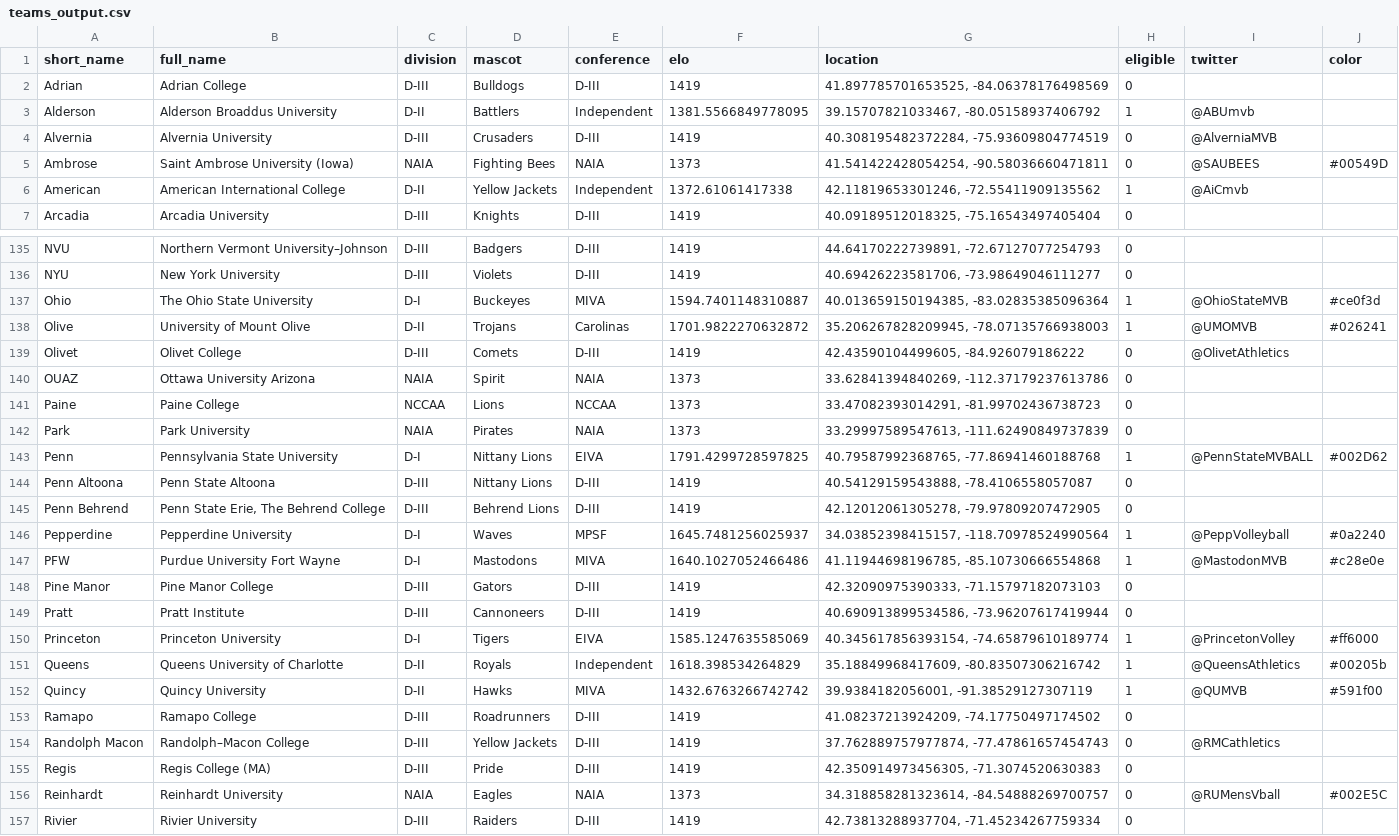
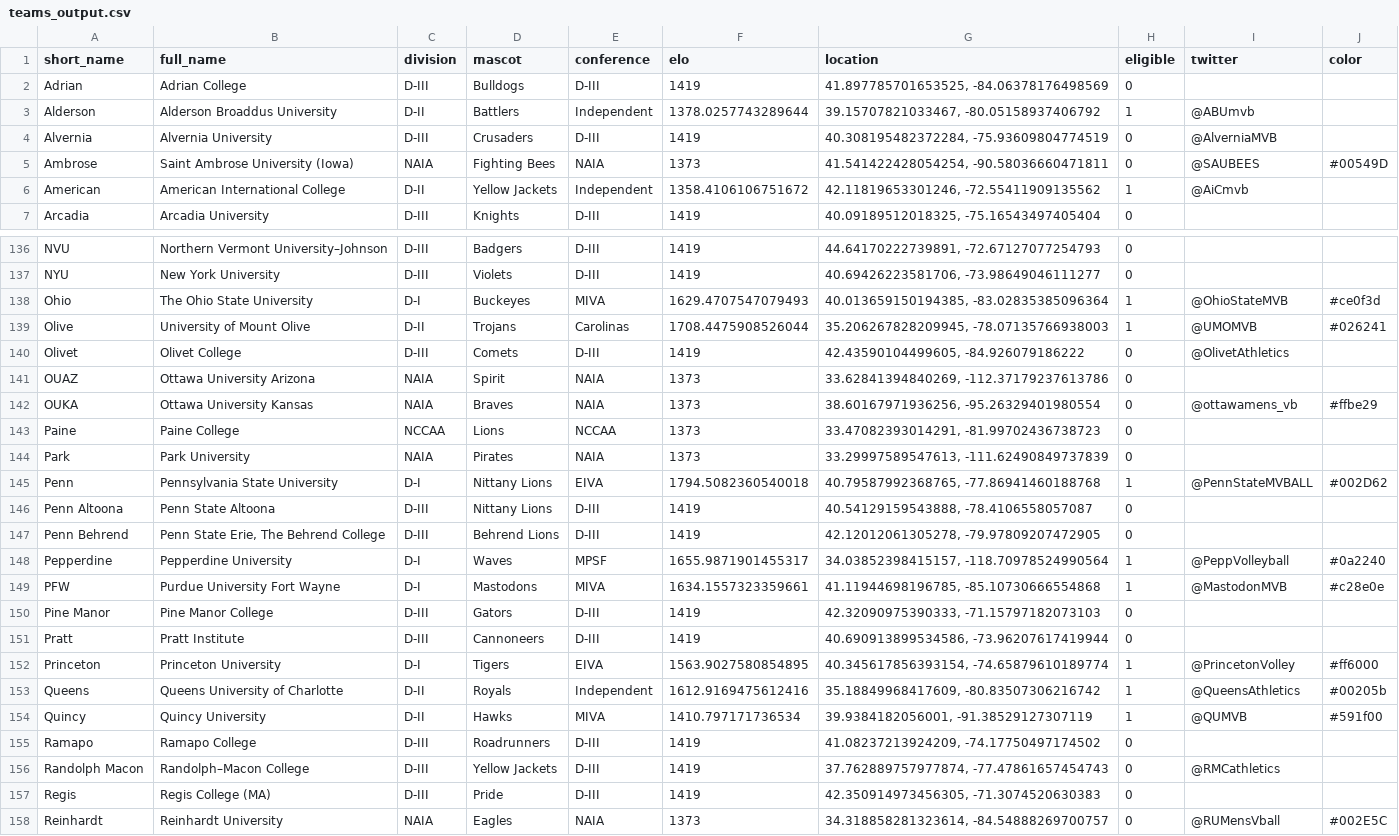
Before and after one commit to tjbreshears/VBelo, a CSV file: outputs/teams_output.csv, drawn as a sheet; only a part is shown, gaps mark what is left out; the shorter side is filled out with more unchanged rows; the diff covers the shown part only.

```diff
--- a/outputs/teams_output.csv
+++ b/outputs/teams_output.csv
@@ -2,6 +2,6 @@ short_name,full_name,division,mascot,conference,elo,location,eligible,twitter,co
 Adrian,Adrian College,D-III,Bulldogs,D-III,1419,"41.897785701653525, -84.06378176498569",0,,
-Alderson,Alderson Broaddus University,D-II,Battlers,Independent,1381.5566849778095,"39.15707821033467, -80.05158937406792",1,@ABUmvb,
+Alderson,Alderson Broaddus University,D-II,Battlers,Independent,1378.0257743289644,"39.15707821033467, -80.05158937406792",1,@ABUmvb,
 Alvernia,Alvernia University,D-III,Crusaders,D-III,1419,"40.308195482372284, -75.93609804774519",0,@AlverniaMVB,
 Ambrose,Saint Ambrose University (Iowa),NAIA,Fighting Bees,NAIA,1373,"41.541422428054254, -90.58036660471811",0,@SAUBEES,#00549D
-American,American International College,D-II,Yellow Jackets,Independent,1372.61061417338,"42.11819653301246, -72.55411909135562",1,@AiCmvb,
+American,American International College,D-II,Yellow Jackets,Independent,1358.4106106751672,"42.11819653301246, -72.55411909135562",1,@AiCmvb,
 Arcadia,Arcadia University,D-III,Knights,D-III,1419,"40.09189512018325, -75.16543497405404",0,,
@@ -136,18 +137,19 @@ NVU,Northern Vermont University–Johnson,D-III,Badgers,D-III,1419,"44.641702227
 NYU,New York University,D-III,Violets,D-III,1419,"40.69426223581706, -73.98649046111277",0,,
-Ohio,The Ohio State University,D-I,Buckeyes,MIVA,1594.7401148310887,"40.013659150194385, -83.02835385096364",1,@OhioStateMVB,#ce0f3d
-Olive,University of Mount Olive,D-II,Trojans,Carolinas,1701.9822270632872,"35.206267828209945, -78.07135766938003",1,@UMOMVB,#026241
+Ohio,The Ohio State University,D-I,Buckeyes,MIVA,1629.4707547079493,"40.013659150194385, -83.02835385096364",1,@OhioStateMVB,#ce0f3d
+Olive,University of Mount Olive,D-II,Trojans,Carolinas,1708.4475908526044,"35.206267828209945, -78.07135766938003",1,@UMOMVB,#026241
 Olivet,Olivet College,D-III,Comets,D-III,1419,"42.43590104499605, -84.926079186222",0,@OlivetAthletics,
 OUAZ,Ottawa University Arizona,NAIA,Spirit,NAIA,1373,"33.62841394840269, -112.37179237613786",0,,
+OUKA,Ottawa University Kansas,NAIA,Braves,NAIA,1373,"38.60167971936256, -95.26329401980554",0,@ottawamens_vb,#ffbe29
 Paine,Paine College,NCCAA,Lions,NCCAA,1373,"33.47082393014291, -81.99702436738723",0,,
 Park,Park University,NAIA,Pirates,NAIA,1373,"33.29997589547613, -111.62490849737839",0,,
-Penn,Pennsylvania State University,D-I,Nittany Lions,EIVA,1791.4299728597825,"40.79587992368765, -77.86941460188768",1,@PennStateMVBALL,#002D62
+Penn,Pennsylvania State University,D-I,Nittany Lions,EIVA,1794.5082360540018,"40.79587992368765, -77.86941460188768",1,@PennStateMVBALL,#002D62
 Penn Altoona,Penn State Altoona,D-III,Nittany Lions,D-III,1419,"40.54129159543888, -78.4106558057087",0,,
 Penn Behrend,"Penn State Erie, The Behrend College",D-III,Behrend Lions,D-III,1419,"42.12012061305278, -79.97809207472905",0,,
-Pepperdine,Pepperdine University,D-I,Waves,MPSF,1645.7481256025937,"34.03852398415157, -118.70978524990564",1,@PeppVolleyball,#0a2240
-PFW,Purdue University Fort Wayne,D-I,Mastodons,MIVA,1640.1027052466486,"41.11944698196785, -85.10730666554868",1,@MastodonMVB,#c28e0e
+Pepperdine,Pepperdine University,D-I,Waves,MPSF,1655.9871901455317,"34.03852398415157, -118.70978524990564",1,@PeppVolleyball,#0a2240
+PFW,Purdue University Fort Wayne,D-I,Mastodons,MIVA,1634.1557323359661,"41.11944698196785, -85.10730666554868",1,@MastodonMVB,#c28e0e
 Pine Manor,Pine Manor College,D-III,Gators,D-III,1419,"42.32090975390333, -71.15797182073103",0,,
 Pratt,Pratt Institute,D-III,Cannoneers,D-III,1419,"40.690913899534586, -73.96207617419944",0,,
-Princeton,Princeton University,D-I,Tigers,EIVA,1585.1247635585069,"40.345617856393154, -74.65879610189774",1,@PrincetonVolley,#ff6000
-Queens,Queens University of Charlotte,D-II,Royals,Independent,1618.398534264829,"35.18849968417609, -80.83507306216742",1,@QueensAthletics,#00205b
-Quincy,Quincy University,D-II,Hawks,MIVA,1432.6763266742742,"39.9384182056001, -91.38529127307119",1,@QUMVB,#591f00
+Princeton,Princeton University,D-I,Tigers,EIVA,1563.9027580854895,"40.345617856393154, -74.65879610189774",1,@PrincetonVolley,#ff6000
+Queens,Queens University of Charlotte,D-II,Royals,Independent,1612.9169475612416,"35.18849968417609, -80.83507306216742",1,@QueensAthletics,#00205b
+Quincy,Quincy University,D-II,Hawks,MIVA,1410.797171736534,"39.9384182056001, -91.38529127307119",1,@QUMVB,#591f00
 Ramapo,Ramapo College,D-III,Roadrunners,D-III,1419,"41.08237213924209, -74.17750497174502",0,,
```
Also changed, not shown: 2 added rows and 48 edited cells elsewhere in this file, inputs/VBelo - teams.csv, outputs/teams_output_2022.csv, 4 other files.
